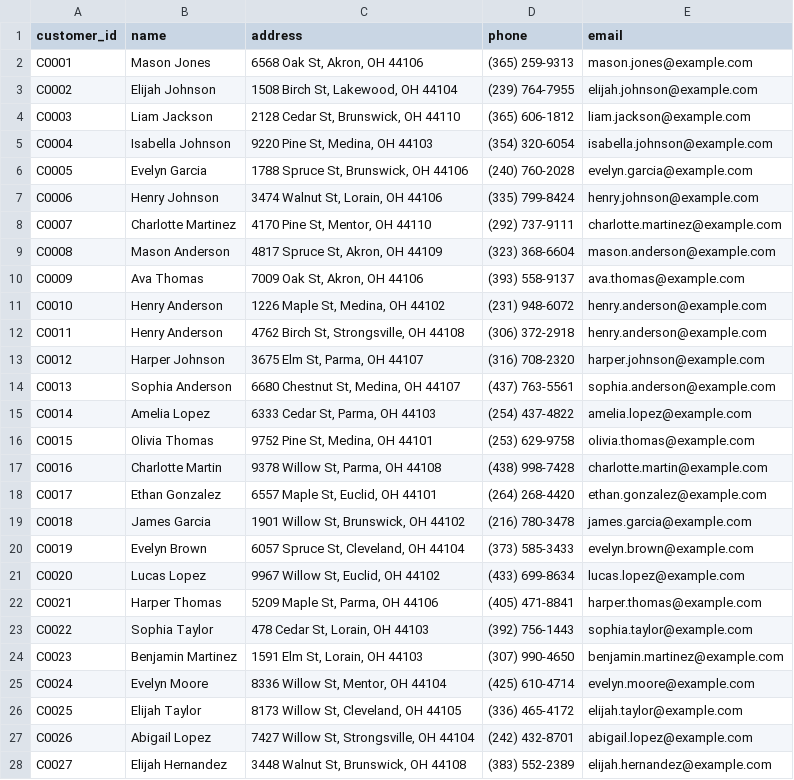
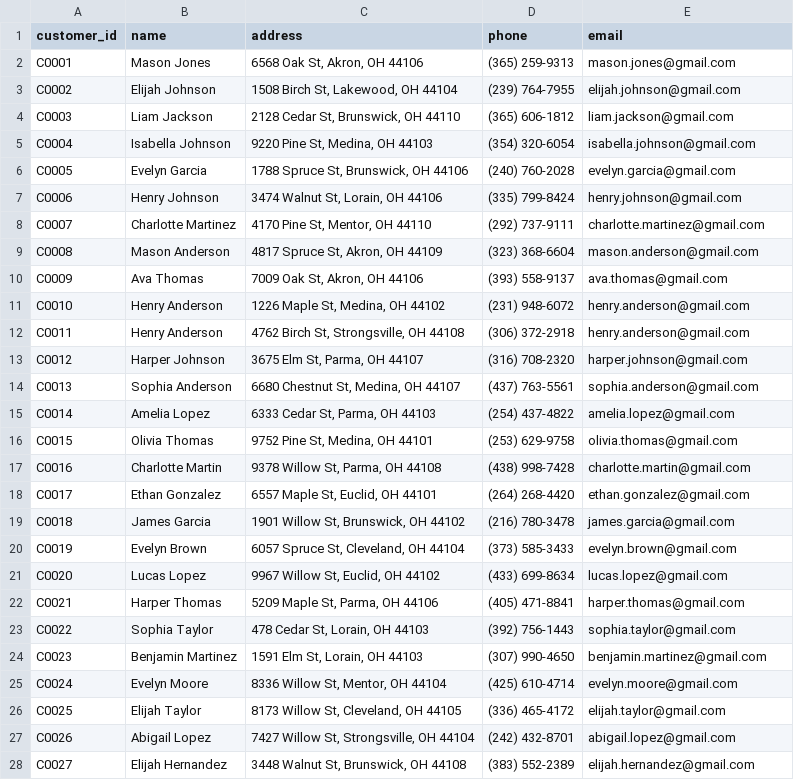
Before and after one commit to CleWebDev/cross_selling_poc, a CSV file: data/customers.csv, drawn as a sheet; only a part is shown; the diff covers the shown part only.

```diff
--- a/data/customers.csv
+++ b/data/customers.csv
@@ -1,28 +1,28 @@
 customer_id,name,address,phone,email
-C0001,Mason Jones,"6568 Oak St, Akron, OH 44106",(365) 259-9313,mason.jones@example.com
-C0002,Elijah Johnson,"1508 Birch St, Lakewood, OH 44104",(239) 764-7955,elijah.johnson@example.com
-C0003,Liam Jackson,"2128 Cedar St, Brunswick, OH 44110",(365) 606-1812,liam.jackson@example.com
-C0004,Isabella Johnson,"9220 Pine St, Medina, OH 44103",(354) 320-6054,isabella.johnson@example.com
-C0005,Evelyn Garcia,"1788 Spruce St, Brunswick, OH 44106",(240) 760-2028,evelyn.garcia@example.com
-C0006,Henry Johnson,"3474 Walnut St, Lorain, OH 44106",(335) 799-8424,henry.johnson@example.com
-C0007,Charlotte Martinez,"4170 Pine St, Mentor, OH 44110",(292) 737-9111,charlotte.martinez@example.com
-C0008,Mason Anderson,"4817 Spruce St, Akron, OH 44109",(323) 368-6604,mason.anderson@example.com
-C0009,Ava Thomas,"7009 Oak St, Akron, OH 44106",(393) 558-9137,ava.thomas@example.com
-C0010,Henry Anderson,"1226 Maple St, Medina, OH 44102",(231) 948-6072,henry.anderson@example.com
-C0011,Henry Anderson,"4762 Birch St, Strongsville, OH 44108",(306) 372-2918,henry.anderson@example.com
-C0012,Harper Johnson,"3675 Elm St, Parma, OH 44107",(316) 708-2320,harper.johnson@example.com
-C0013,Sophia Anderson,"6680 Chestnut St, Medina, OH 44107",(437) 763-5561,sophia.anderson@example.com
-C0014,Amelia Lopez,"6333 Cedar St, Parma, OH 44103",(254) 437-4822,amelia.lopez@example.com
-C0015,Olivia Thomas,"9752 Pine St, Medina, OH 44101",(253) 629-9758,olivia.thomas@example.com
-C0016,Charlotte Martin,"9378 Willow St, Parma, OH 44108",(438) 998-7428,charlotte.martin@example.com
-C0017,Ethan Gonzalez,"6557 Maple St, Euclid, OH 44101",(264) 268-4420,ethan.gonzalez@example.com
-C0018,James Garcia,"1901 Willow St, Brunswick, OH 44102",(216) 780-3478,james.garcia@example.com
-C0019,Evelyn Brown,"6057 Spruce St, Cleveland, OH 44104",(373) 585-3433,evelyn.brown@example.com
-C0020,Lucas Lopez,"9967 Willow St, Euclid, OH 44102",(433) 699-8634,lucas.lopez@example.com
-C0021,Harper Thomas,"5209 Maple St, Parma, OH 44106",(405) 471-8841,harper.thomas@example.com
-C0022,Sophia Taylor,"478 Cedar St, Lorain, OH 44103",(392) 756-1443,sophia.taylor@example.com
-C0023,Benjamin Martinez,"1591 Elm St, Lorain, OH 44103",(307) 990-4650,benjamin.martinez@example.com
-C0024,Evelyn Moore,"8336 Willow St, Mentor, OH 44104",(425) 610-4714,evelyn.moore@example.com
-C0025,Elijah Taylor,"8173 Willow St, Cleveland, OH 44105",(336) 465-4172,elijah.taylor@example.com
-C0026,Abigail Lopez,"7427 Willow St, Strongsville, OH 44104",(242) 432-8701,abigail.lopez@example.com
-C0027,Elijah Hernandez,"3448 Walnut St, Brunswick, OH 44108",(383) 552-2389,elijah.hernandez@example.com
+C0001,Mason Jones,"6568 Oak St, Akron, OH 44106",(365) 259-9313,mason.jones@gmail.com
+C0002,Elijah Johnson,"1508 Birch St, Lakewood, OH 44104",(239) 764-7955,elijah.johnson@gmail.com
+C0003,Liam Jackson,"2128 Cedar St, Brunswick, OH 44110",(365) 606-1812,liam.jackson@gmail.com
+C0004,Isabella Johnson,"9220 Pine St, Medina, OH 44103",(354) 320-6054,isabella.johnson@gmail.com
+C0005,Evelyn Garcia,"1788 Spruce St, Brunswick, OH 44106",(240) 760-2028,evelyn.garcia@gmail.com
+C0006,Henry Johnson,"3474 Walnut St, Lorain, OH 44106",(335) 799-8424,henry.johnson@gmail.com
+C0007,Charlotte Martinez,"4170 Pine St, Mentor, OH 44110",(292) 737-9111,charlotte.martinez@gmail.com
+C0008,Mason Anderson,"4817 Spruce St, Akron, OH 44109",(323) 368-6604,mason.anderson@gmail.com
+C0009,Ava Thomas,"7009 Oak St, Akron, OH 44106",(393) 558-9137,ava.thomas@gmail.com
+C0010,Henry Anderson,"1226 Maple St, Medina, OH 44102",(231) 948-6072,henry.anderson@gmail.com
+C0011,Henry Anderson,"4762 Birch St, Strongsville, OH 44108",(306) 372-2918,henry.anderson@gmail.com
+C0012,Harper Johnson,"3675 Elm St, Parma, OH 44107",(316) 708-2320,harper.johnson@gmail.com
+C0013,Sophia Anderson,"6680 Chestnut St, Medina, OH 44107",(437) 763-5561,sophia.anderson@gmail.com
+C0014,Amelia Lopez,"6333 Cedar St, Parma, OH 44103",(254) 437-4822,amelia.lopez@gmail.com
+C0015,Olivia Thomas,"9752 Pine St, Medina, OH 44101",(253) 629-9758,olivia.thomas@gmail.com
+C0016,Charlotte Martin,"9378 Willow St, Parma, OH 44108",(438) 998-7428,charlotte.martin@gmail.com
+C0017,Ethan Gonzalez,"6557 Maple St, Euclid, OH 44101",(264) 268-4420,ethan.gonzalez@gmail.com
+C0018,James Garcia,"1901 Willow St, Brunswick, OH 44102",(216) 780-3478,james.garcia@gmail.com
+C0019,Evelyn Brown,"6057 Spruce St, Cleveland, OH 44104",(373) 585-3433,evelyn.brown@gmail.com
+C0020,Lucas Lopez,"9967 Willow St, Euclid, OH 44102",(433) 699-8634,lucas.lopez@gmail.com
+C0021,Harper Thomas,"5209 Maple St, Parma, OH 44106",(405) 471-8841,harper.thomas@gmail.com
+C0022,Sophia Taylor,"478 Cedar St, Lorain, OH 44103",(392) 756-1443,sophia.taylor@gmail.com
+C0023,Benjamin Martinez,"1591 Elm St, Lorain, OH 44103",(307) 990-4650,benjamin.martinez@gmail.com
+C0024,Evelyn Moore,"8336 Willow St, Mentor, OH 44104",(425) 610-4714,evelyn.moore@gmail.com
+C0025,Elijah Taylor,"8173 Willow St, Cleveland, OH 44105",(336) 465-4172,elijah.taylor@gmail.com
+C0026,Abigail Lopez,"7427 Willow St, Strongsville, OH 44104",(242) 432-8701,abigail.lopez@gmail.com
+C0027,Elijah Hernandez,"3448 Walnut St, Brunswick, OH 44108",(383) 552-2389,elijah.hernandez@gmail.com
```
Also changed, not shown: 123 edited cells elsewhere in this file, 12 other files.
